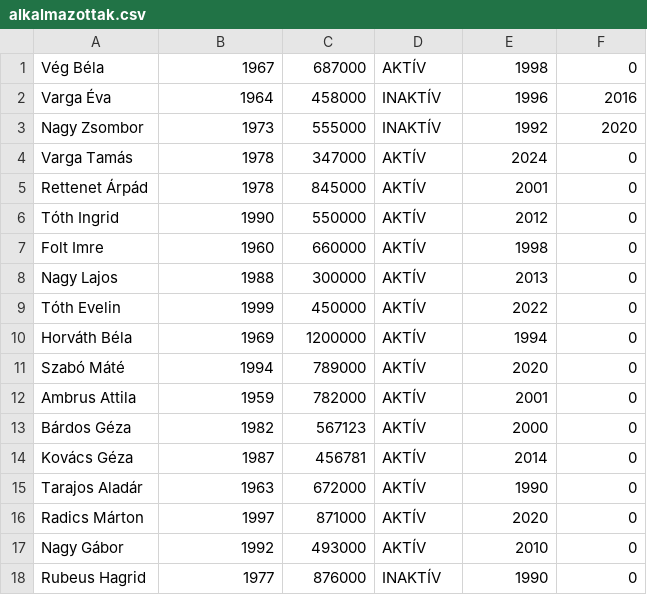
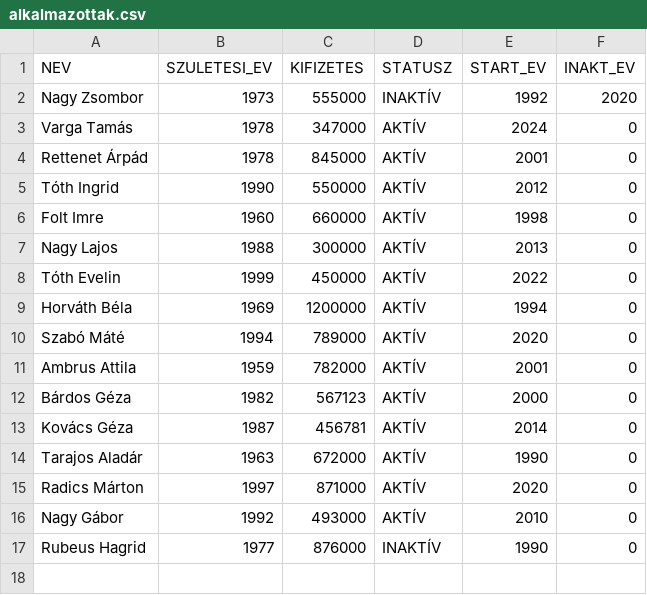
Before and after one commit to Szappy/IKT_py, a CSV file: alkalmazottak.csv, drawn as a sheet; removed rows and columns are numbered as before the commit, all else as after; the diff names each change by its address in the sheet, - before the commit and + after, or states it on an @@ line.

```diff
--- a/alkalmazottak.csv
+++ b/alkalmazottak.csv
-row 1: Vég Béla | 1967 | 687000 | AKTÍV | 1998 | 0
-row 2: Varga Éva | 1964 | 458000 | INAKTÍV | 1996 | 2016
+row 1: NEV | SZULETESI_EV | KIFIZETES | STATUSZ | START_EV | INAKT_EV
```
Also changed, not shown: 7 other files.
